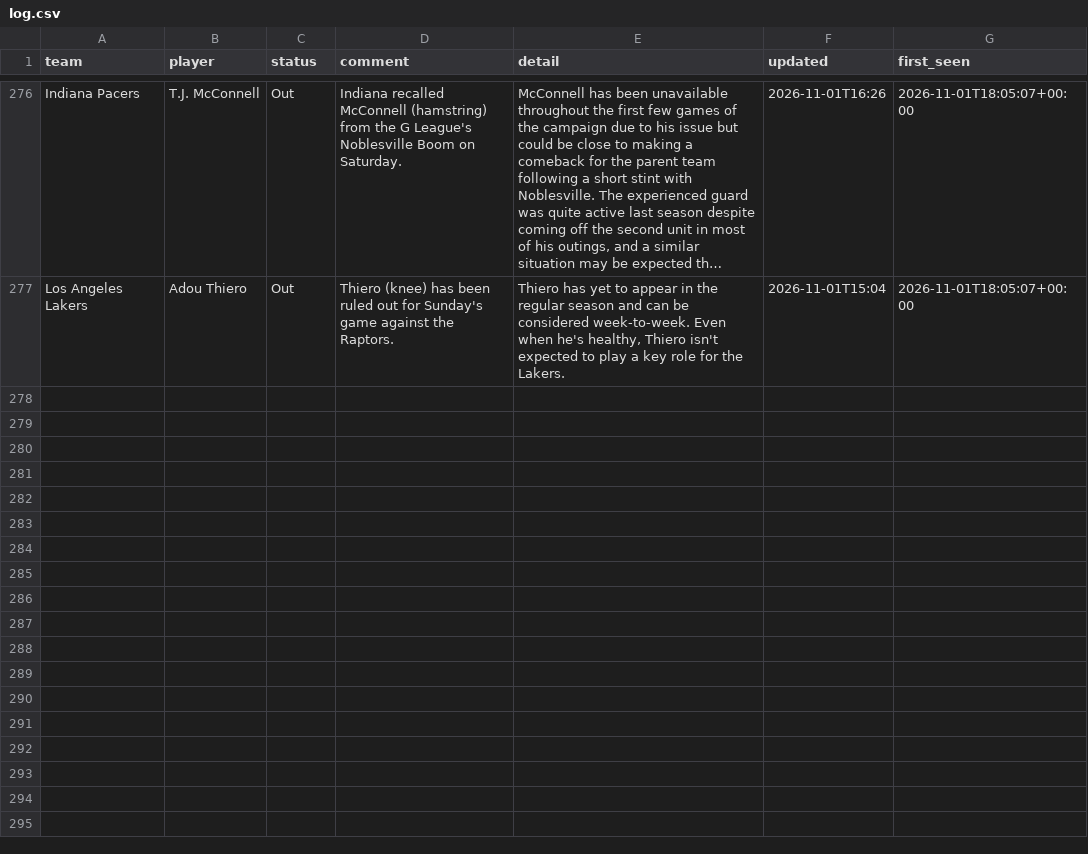
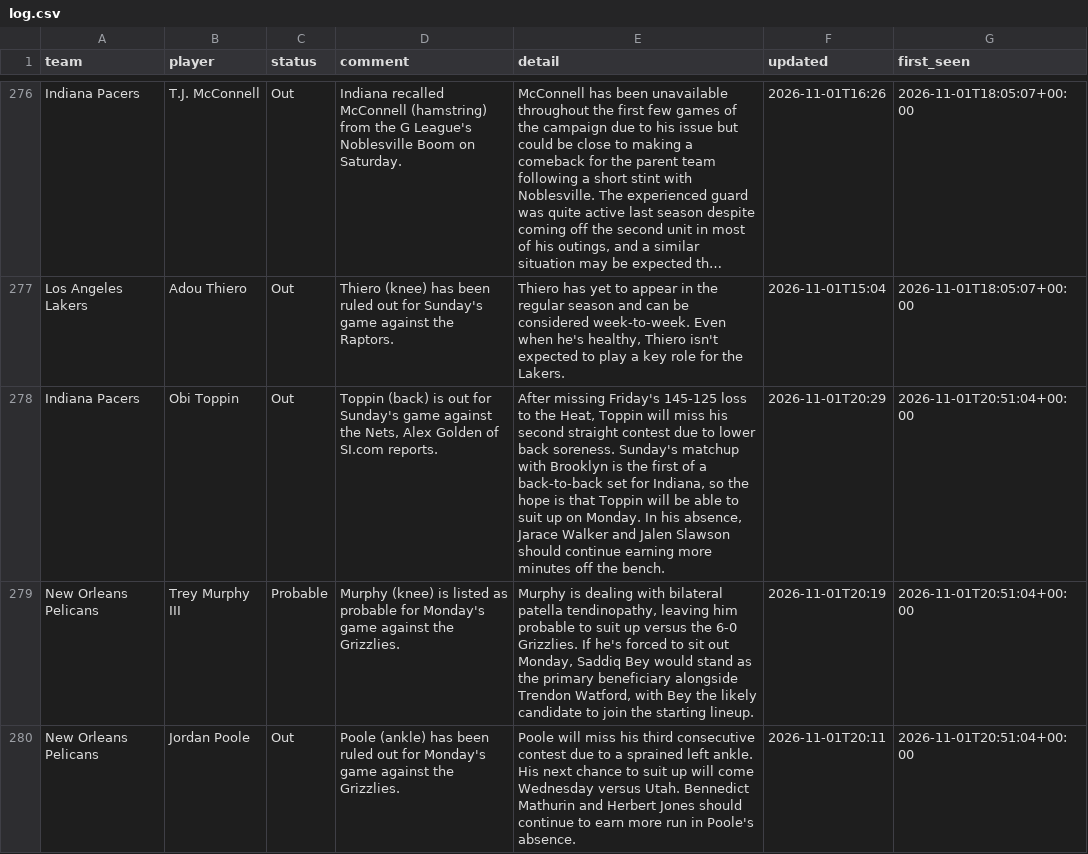
Before and after one commit to barrca12-rgb/NBA, a CSV file: injuries/log.csv, drawn as a sheet; only a part is shown, gaps mark what is left out; long unchanged cells end in …; the diff names each change by its address in the sheet, - before the commit and + after, or states it on an @@ line.

```diff
--- a/injuries/log.csv
+++ b/injuries/log.csv
+row 278: Indiana Pacers | Obi Toppin | Out | Toppin (back) is out for Sunday's game against the Nets, Alex Golden of SI.com reports. | After missing Friday's 145-125 loss to the Heat, Toppin will miss his second straight contest due to lower back soreness. Sunday's matchup with Brooklyn is the first of a back-to-back set for Indiana, so the hope is that Toppin will be able to suit up on Monday. In his absence, Jarace Walker and Jalen Slawson should continue earning more minutes off the bench. | 2026-11-01T20:29 | 2026-11-01T20:51:04+00:00
+row 279: New Orleans Pelicans | Trey Murphy III | Probable | Murphy (knee) is listed as probable for Monday's game against the Grizzlies. | Murphy is dealing with bilateral patella tendinopathy, leaving him probable to suit up versus the 6-0 Grizzlies. If he's forced to sit out Monday, Saddiq Bey would stand as the primary beneficiary alongside Trendon Watford, with Bey the likely candidate to join the starting lineup. | 2026-11-01T20:19 | 2026-11-01T20:51:04+00:00
+row 280: New Orleans Pelicans | Jordan Poole | Out | Poole (ankle) has been ruled out for Monday's game against the Grizzlies. | Poole will miss his third consecutive contest due to a sprained left ankle. His next chance to suit up will come Wednesday versus Utah. Bennedict Mathurin and Herbert Jones should continue to earn more run in Poole's absence. | 2026-11-01T20:11 | 2026-11-01T20:51:04+00:00
```
Also changed, not shown: bets/plays.csv, injuries/latest.csv, 4 other files.
